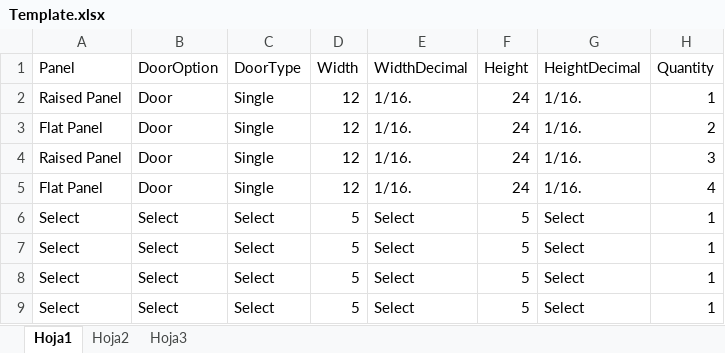
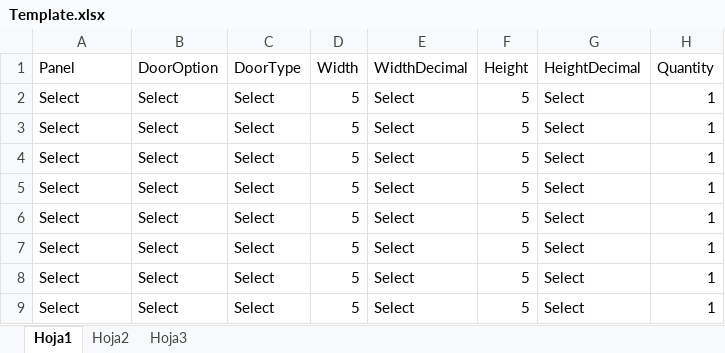
Before and after one commit to sotillo257/VenusDoor, an Excel workbook: VenusDoors/Content/img/Template.xlsx, sheet Hoja1, drawn as a sheet; only a part is shown; values as stored, in another font and other column widths than the file's, no borders; removed rows and columns are numbered as before the commit, all else as after; the diff names each change by its address in the sheet, - before the commit and + after, or states it on an @@ line.

```diff
--- a/VenusDoors/Content/img/Template.xlsx (sheet Hoja1)
+++ b/VenusDoors/Content/img/Template.xlsx (sheet Hoja1)
-row 2: Raised Panel | Door | Single | 12 | 1/16. | 24 | 1/16. | 1
-row 3: Flat Panel | Door | Single | 12 | 1/16. | 24 | 1/16. | 2
-row 4: Raised Panel | Door | Single | 12 | 1/16. | 24 | 1/16. | 3
-row 5: Flat Panel | Door | Single | 12 | 1/16. | 24 | 1/16. | 4
+row 2: Select | Select | Select | 5 | Select | 5 | Select | 1
+row 3: Select | Select | Select | 5 | Select | 5 | Select | 1
+row 4: Select | Select | Select | 5 | Select | 5 | Select | 1
+row 5: Select | Select | Select | 5 | Select | 5 | Select | 1
```
Also changed, not shown: 10 other files.
